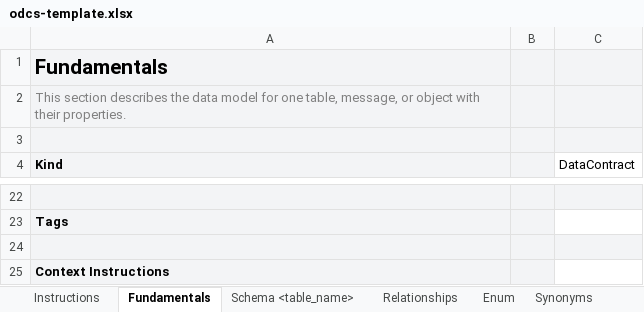
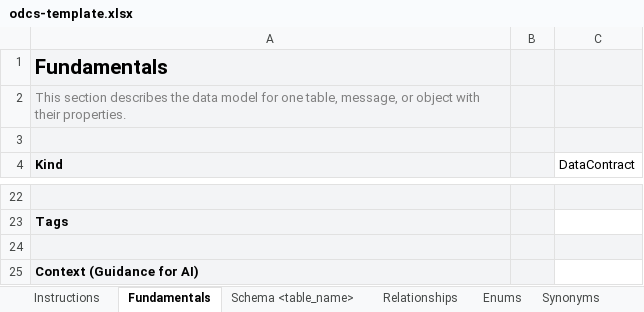
Before and after one commit to datacontract/datacontract-cli, an Excel workbook: datacontract/templates/excel/odcs-template.xlsx, sheet Fundamentals, drawn as a sheet; only a part is shown, gaps mark what is left out; values as stored, in another font and other column widths than the file's, no borders; the diff names each change by its address in the sheet, - before the commit and + after, or states it on an @@ line.

```diff
--- a/datacontract/templates/excel/odcs-template.xlsx (sheet Fundamentals)
+++ b/datacontract/templates/excel/odcs-template.xlsx (sheet Fundamentals)
-sheet tab: Enum
+sheet tab: Enums
-A25 (Kind): Context Instructions
+A25 (Kind): Context (Guidance for AI)
```
Also changed, not shown: sheet Enums, sheet Quality, sheet Constraints, sheet Roles, sheet Verified Statements, sheet Support, 7 more sheets, 8 other files.
